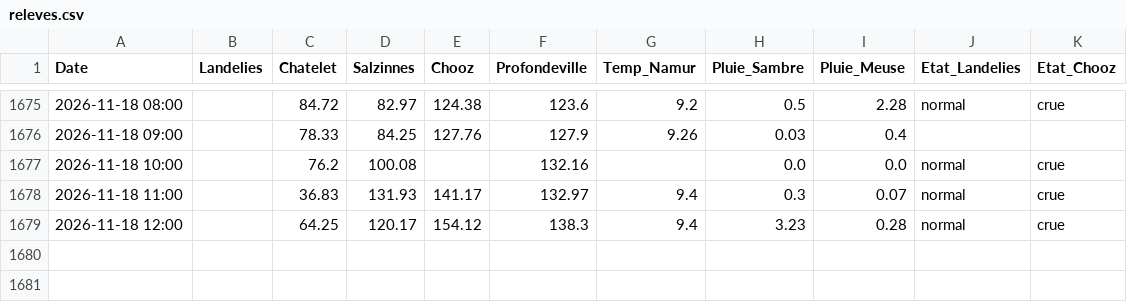
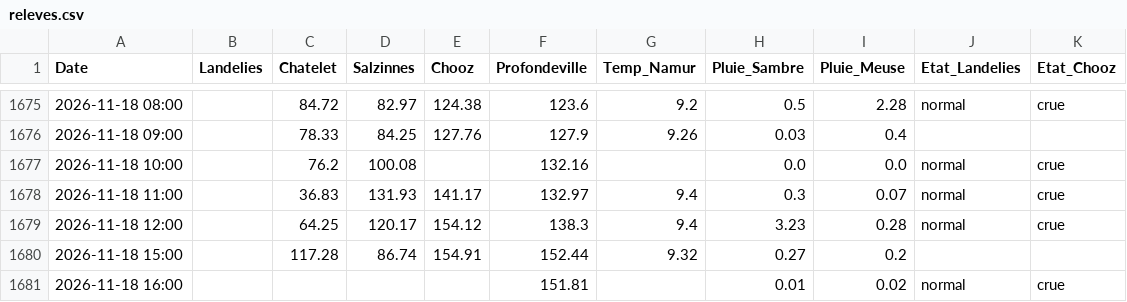
Before and after one commit to clem-tried-it/Guide-peche, a CSV file: data/releves.csv, drawn as a sheet; only a part is shown, gaps mark what is left out.

```diff
--- a/data/releves.csv
+++ b/data/releves.csv
@@ -1679 +1679,3 @@ Date,Landelies,Chatelet,Salzinnes,Chooz,Profondeville,Temp_Namur,Pluie_Sambre,Pl
 2026-11-18 12:00,,64.25,120.17,154.12,138.3,9.4,3.23,0.28,normal,crue
+2026-11-18 15:00,,117.28,86.74,154.91,152.44,9.32,0.27,0.2,,
+2026-11-18 16:00,,,,,151.81,,0.01,0.02,normal,crue
```
Also changed, not shown: data/historique.csv, data/releves_10j.csv, 1 other file.
